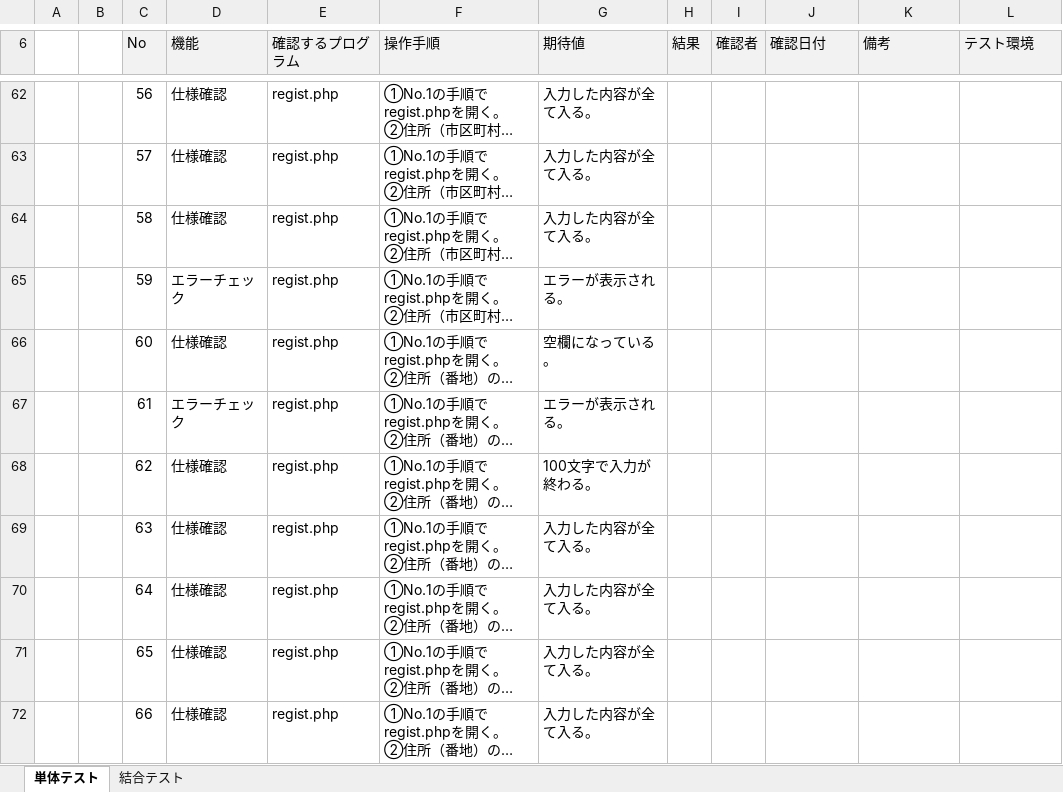
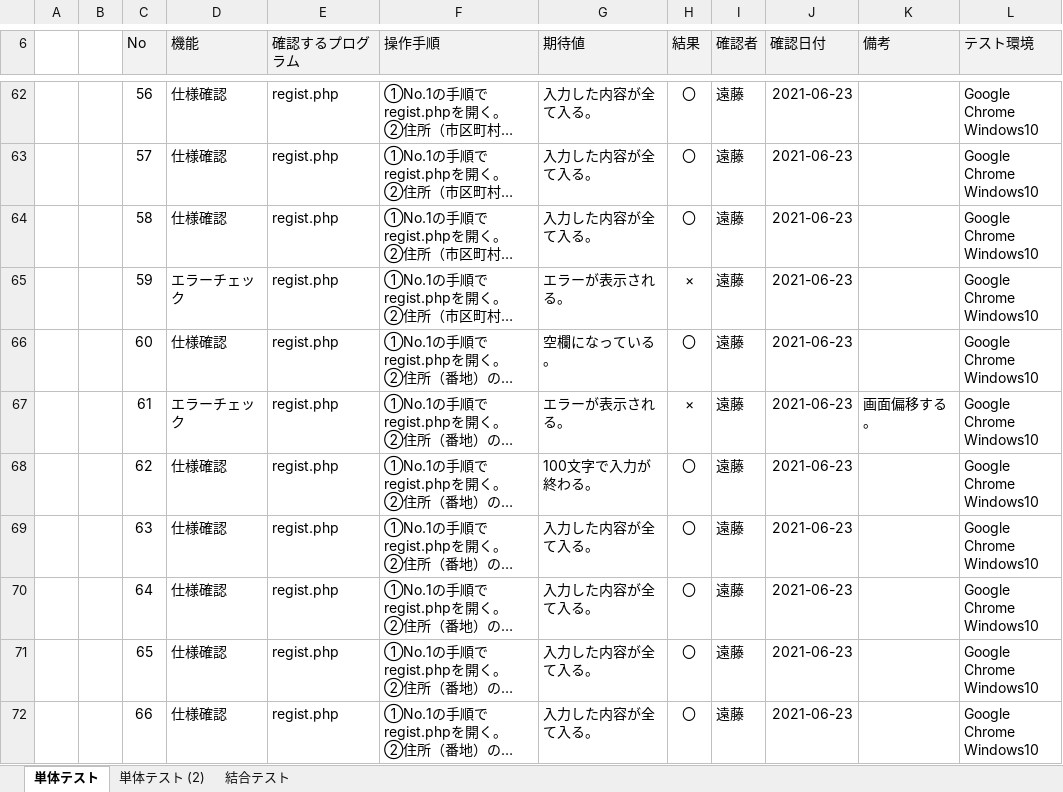
Before and after one commit to endo-daichi/7_-, an Excel workbook: 7_3_test_2/7_3_test.xlsx, sheet 単体テスト, drawn as a sheet; only a part is shown, gaps mark what is left out; long unchanged cells end in …; values as stored, in another font and other column widths than the file's, no borders; ↵ is a line break in a cell; the diff covers the shown part only; the diff names each change by its address in the sheet, - before the commit and + after, or states it on an @@ line.

```diff
--- a/7_3_test_2/7_3_test.xlsx (sheet 単体テスト)
+++ b/7_3_test_2/7_3_test.xlsx (sheet 単体テスト)
+sheet tab: 単体テスト (2)
-H62:H64 (結果): (empty)
+H62:H64 (結果): 〇
-I62:I72 (確認者): (empty)
+I62:I72 (確認者): 遠藤
-J62:J72 (確認日付): (empty)
+J62:J72 (確認日付): 2021-06-23
-L62:L72 (テスト環境): (empty)
+L62:L72 (テスト環境): Google Chrome ↵ Windows10
-H65 (結果): (empty)
+H65 (結果): ×
-H66 (結果): (empty)
+H66 (結果): 〇
-H67 (結果): (empty)
+H67 (結果): ×
-K67 (備考): (empty)
+K67 (備考): 画面偏移する。
-H68:H72 (結果): (empty)
+H68:H72 (結果): 〇
```
Also changed, not shown: 278 edited cells elsewhere in this sheet.
